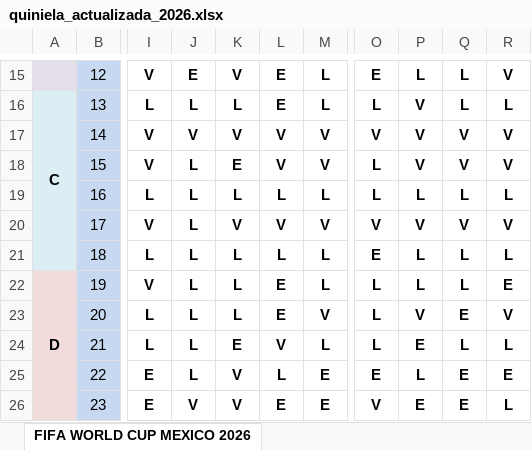
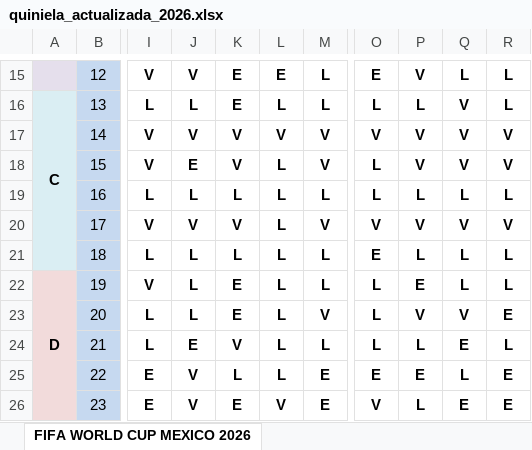
Before and after one commit to limondeagua-svg/Quiniela-World-Cup-Mexico-2026, an Excel workbook: quiniela_actualizada_2026.xlsx, sheet FIFA WORLD CUP MEXICO 2026, drawn as a sheet; only a part is shown, gaps mark what is left out; values as stored, in another font and other column widths than the file's, no borders; conditional formats not drawn; the diff covers the shown part only; the diff names each change by its address in the sheet, - before the commit and + after, or states it on an @@ line.

```diff
--- a/quiniela_actualizada_2026.xlsx (sheet FIFA WORLD CUP MEXICO 2026)
+++ b/quiniela_actualizada_2026.xlsx (sheet FIFA WORLD CUP MEXICO 2026)
-J15: E
+J15: V
-K15: V
+K15: E
-P15: L
+P15: V
-R15: V
+R15: L
-K16: L
+K16: E
-L16: E
+L16: L
-P16: V
+P16: L
-Q16: L
+Q16: V
-J18: L
+J18: E
-K18: E
+K18: V
-L18: V
+L18: L
-J20: L
+J20: V
-L20: V
+L20: L
-K22:K23: L
+K22:K23: E
-L22:L23: E
+L22:L23: L
-P22: L
+P22: E
-R22: E
+R22: L
-Q23: E
+Q23: V
-R23: V
+R23: E
-J24: L
+J24: E
-K24: E
+K24: V
-L24: V
+L24: L
-P24: E
+P24: L
-Q24: L
+Q24: E
-J25: L
+J25: V
-K25: V
+K25: L
-P25: L
+P25: E
-Q25: E
+Q25: L
-K26: V
+K26: E
-L26: E
+L26: V
-P26: E
+P26: L
-R26: L
+R26: E
```
Also changed, not shown: 3 added rows, 3 removed rows and 148 edited cells elsewhere in this sheet.
